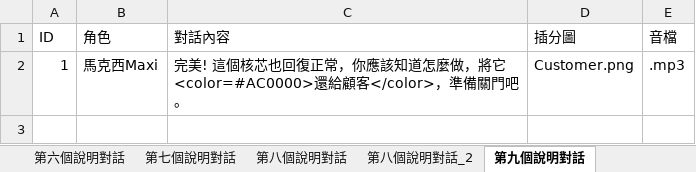
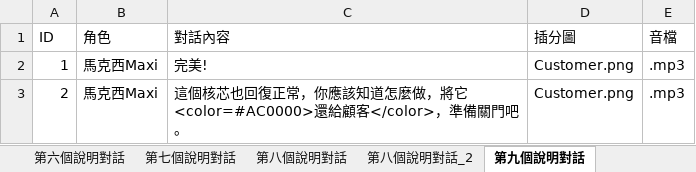
Before and after one commit to Shineliu77/LivingInTheRuins, an Excel workbook: Assets/StreamingAssets/Dialog.xlsx, sheet 第九個說明對話, drawn as a sheet; values as stored, in another font and other column widths than the file's, no borders; the diff names each change by its address in the sheet, - before the commit and + after, or states it on an @@ line.

```diff
--- a/Assets/StreamingAssets/Dialog.xlsx (sheet 第九個說明對話)
+++ b/Assets/StreamingAssets/Dialog.xlsx (sheet 第九個說明對話)
-C2 (對話內容): 完美! 這個核芯也回復正常，你應該知道怎麼做，將它<color=#AC0000>還給顧客</color>，準備關門吧。
+C2 (對話內容): 完美!
+row 3: 2 | 馬克西Maxi | 這個核芯也回復正常，你應該知道怎麼做，將它<color=#AC0000>還給顧客</color>，準備關門吧。 | Customer.png | .mp3
```
Also changed, not shown: 8 other files.
